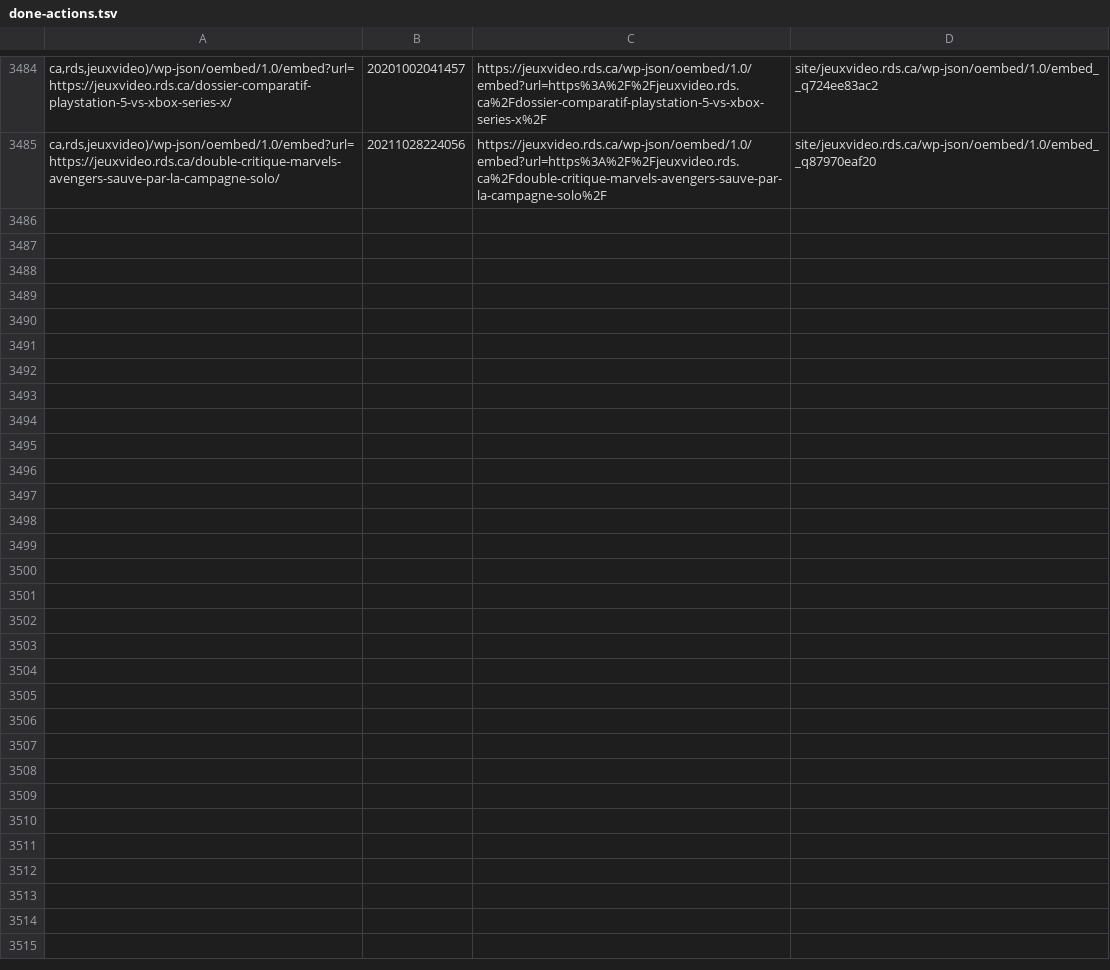
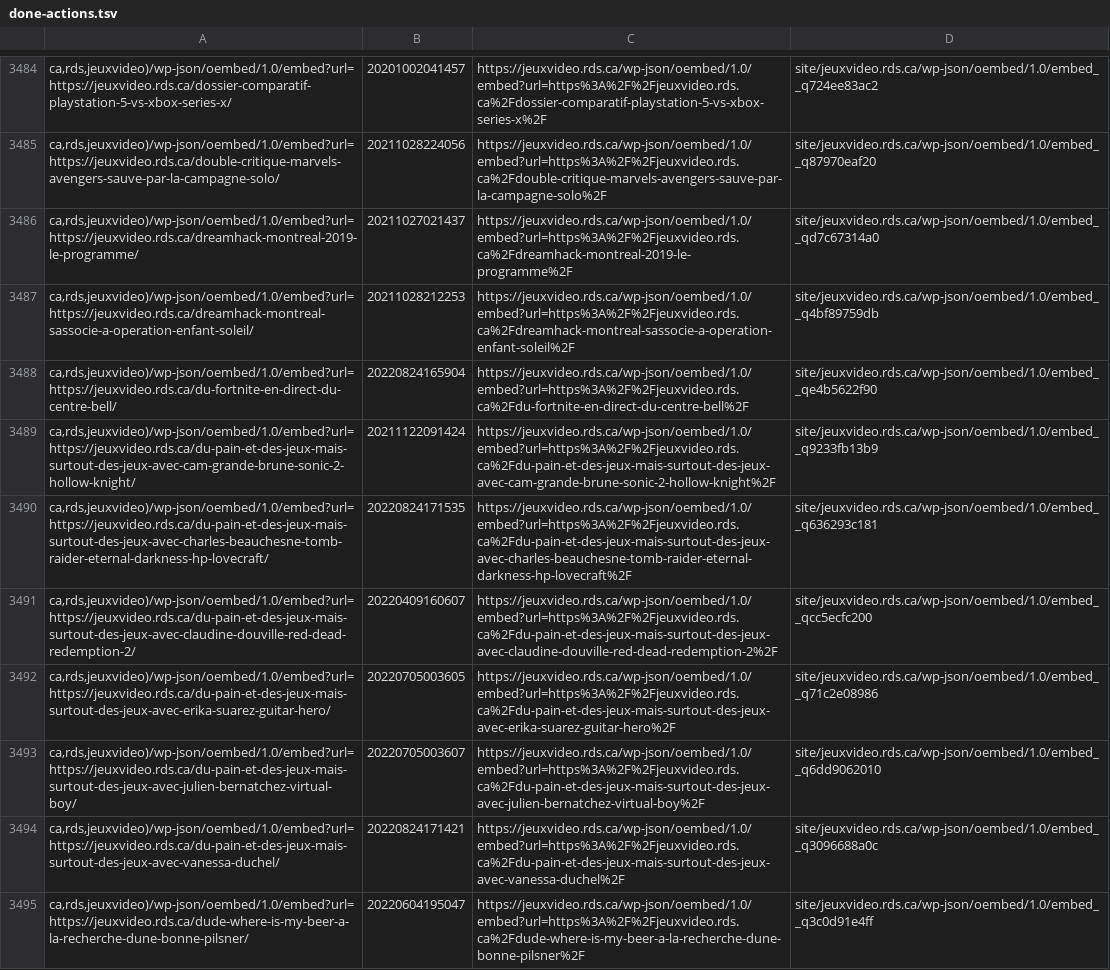
Before and after one commit to mjramos86/archiveRDSV, a TSV file: state/done-actions.tsv, drawn as a sheet; only a part is shown, gaps mark what is left out.

```diff
--- a/state/done-actions.tsv
+++ b/state/done-actions.tsv
@@ -3485 +3485,11 @@ ca,rds,jeuxvideo)/wp-json/oembed/1.0/embed?url=https://jeuxvideo.rds.ca/dossier-
 ca,rds,jeuxvideo)/wp-json/oembed/1.0/embed?url=https://jeuxvideo.rds.ca/double-critique-marvels-avengers-sauve-par-la-campagne-solo/	20211028224056	https://jeuxvideo.rds.ca/wp-json/oembed/1.0/embed?url=https%3A%2F%2Fjeuxvideo.rds.ca%2Fdouble-critique-marvels-avengers-sauve-par-la-campagne-solo%2F	site/jeuxvideo.rds.ca/wp-json/oembed/1.0/embed__q87970eaf20
+ca,rds,jeuxvideo)/wp-json/oembed/1.0/embed?url=https://jeuxvideo.rds.ca/dreamhack-montreal-2019-le-programme/	20211027021437	https://jeuxvideo.rds.ca/wp-json/oembed/1.0/embed?url=https%3A%2F%2Fjeuxvideo.rds.ca%2Fdreamhack-montreal-2019-le-programme%2F	site/jeuxvideo.rds.ca/wp-json/oembed/1.0/embed__qd7c67314a0
+ca,rds,jeuxvideo)/wp-json/oembed/1.0/embed?url=https://jeuxvideo.rds.ca/dreamhack-montreal-sassocie-a-operation-enfant-soleil/	20211028212253	https://jeuxvideo.rds.ca/wp-json/oembed/1.0/embed?url=https%3A%2F%2Fjeuxvideo.rds.ca%2Fdreamhack-montreal-sassocie-a-operation-enfant-soleil%2F	site/jeuxvideo.rds.ca/wp-json/oembed/1.0/embed__q4bf89759db
+ca,rds,jeuxvideo)/wp-json/oembed/1.0/embed?url=https://jeuxvideo.rds.ca/du-fortnite-en-direct-du-centre-bell/	20220824165904	https://jeuxvideo.rds.ca/wp-json/oembed/1.0/embed?url=https%3A%2F%2Fjeuxvideo.rds.ca%2Fdu-fortnite-en-direct-du-centre-bell%2F	site/jeuxvideo.rds.ca/wp-json/oembed/1.0/embed__qe4b5622f90
+ca,rds,jeuxvideo)/wp-json/oembed/1.0/embed?url=https://jeuxvideo.rds.ca/du-pain-et-des-jeux-mais-surtout-des-jeux-avec-cam-grande-brune-sonic-2-hollow-knight/	20211122091424	https://jeuxvideo.rds.ca/wp-json/oembed/1.0/embed?url=https%3A%2F%2Fjeuxvideo.rds.ca%2Fdu-pain-et-des-jeux-mais-surtout-des-jeux-avec-cam-grande-brune-sonic-2-hollow-knight%2F	site/jeuxvideo.rds.ca/wp-json/oembed/1.0/embed__q9233fb13b9
+ca,rds,jeuxvideo)/wp-json/oembed/1.0/embed?url=https://jeuxvideo.rds.ca/du-pain-et-des-jeux-mais-surtout-des-jeux-avec-charles-beauchesne-tomb-raider-eternal-darkness-hp-lovecraft/	20220824171535	https://jeuxvideo.rds.ca/wp-json/oembed/1.0/embed?url=https%3A%2F%2Fjeuxvideo.rds.ca%2Fdu-pain-et-des-jeux-mais-surtout-des-jeux-avec-charles-beauchesne-tomb-raider-eternal-darkness-hp-lovecraft%2F	site/jeuxvideo.rds.ca/wp-json/oembed/1.0/embed__q636293c181
+ca,rds,jeuxvideo)/wp-json/oembed/1.0/embed?url=https://jeuxvideo.rds.ca/du-pain-et-des-jeux-mais-surtout-des-jeux-avec-claudine-douville-red-dead-redemption-2/	20220409160607	https://jeuxvideo.rds.ca/wp-json/oembed/1.0/embed?url=https%3A%2F%2Fjeuxvideo.rds.ca%2Fdu-pain-et-des-jeux-mais-surtout-des-jeux-avec-claudine-douville-red-dead-redemption-2%2F	site/jeuxvideo.rds.ca/wp-json/oembed/1.0/embed__qcc5ecfc200
+ca,rds,jeuxvideo)/wp-json/oembed/1.0/embed?url=https://jeuxvideo.rds.ca/du-pain-et-des-jeux-mais-surtout-des-jeux-avec-erika-suarez-guitar-hero/	20220705003605	https://jeuxvideo.rds.ca/wp-json/oembed/1.0/embed?url=https%3A%2F%2Fjeuxvideo.rds.ca%2Fdu-pain-et-des-jeux-mais-surtout-des-jeux-avec-erika-suarez-guitar-hero%2F	site/jeuxvideo.rds.ca/wp-json/oembed/1.0/embed__q71c2e08986
+ca,rds,jeuxvideo)/wp-json/oembed/1.0/embed?url=https://jeuxvideo.rds.ca/du-pain-et-des-jeux-mais-surtout-des-jeux-avec-julien-bernatchez-virtual-boy/	20220705003607	https://jeuxvideo.rds.ca/wp-json/oembed/1.0/embed?url=https%3A%2F%2Fjeuxvideo.rds.ca%2Fdu-pain-et-des-jeux-mais-surtout-des-jeux-avec-julien-bernatchez-virtual-boy%2F	site/jeuxvideo.rds.ca/wp-json/oembed/1.0/embed__q6dd9062010
+ca,rds,jeuxvideo)/wp-json/oembed/1.0/embed?url=https://jeuxvideo.rds.ca/du-pain-et-des-jeux-mais-surtout-des-jeux-avec-vanessa-duchel/	20220824171421	https://jeuxvideo.rds.ca/wp-json/oembed/1.0/embed?url=https%3A%2F%2Fjeuxvideo.rds.ca%2Fdu-pain-et-des-jeux-mais-surtout-des-jeux-avec-vanessa-duchel%2F	site/jeuxvideo.rds.ca/wp-json/oembed/1.0/embed__q3096688a0c
+ca,rds,jeuxvideo)/wp-json/oembed/1.0/embed?url=https://jeuxvideo.rds.ca/dude-where-is-my-beer-a-la-recherche-dune-bonne-pilsner/	20220604195047	https://jeuxvideo.rds.ca/wp-json/oembed/1.0/embed?url=https%3A%2F%2Fjeuxvideo.rds.ca%2Fdude-where-is-my-beer-a-la-recherche-dune-bonne-pilsner%2F	site/jeuxvideo.rds.ca/wp-json/oembed/1.0/embed__q3c0d91e4ff
```
